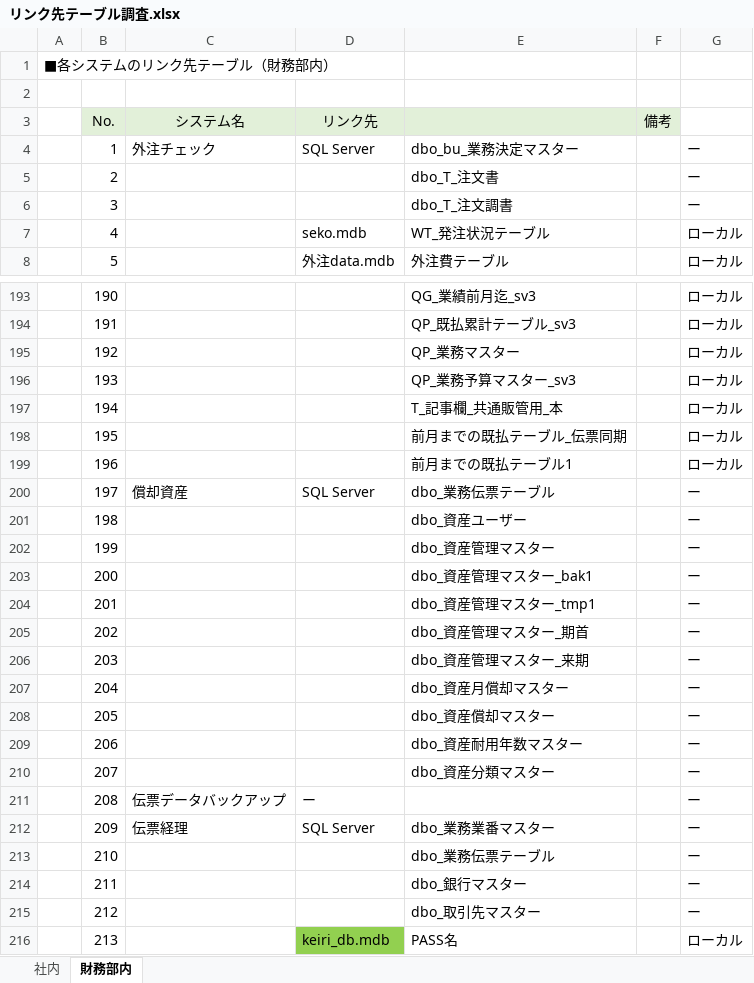
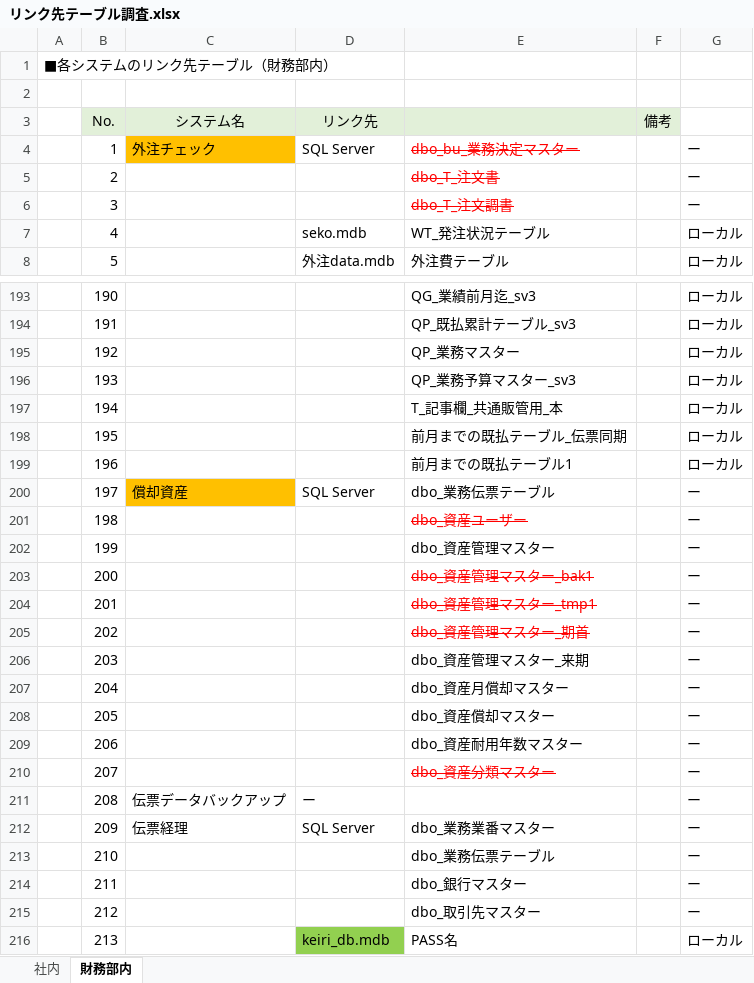
Before and after one commit to zaimuVB/zaimu, an Excel workbook: Doc/1.SA/調査/リンク先テーブル調査.xlsx, sheet 財務部内, drawn as a sheet; only a part is shown, gaps mark what is left out; values as stored, in another font and other column widths than the file's, no borders; the diff names each change by its address in the sheet, - before the commit and + after, or states it on an @@ line.

Commit message:
mod

```diff
--- a/Doc/1.SA/調査/リンク先テーブル調査.xlsx (sheet 財務部内)
+++ b/Doc/1.SA/調査/リンク先テーブル調査.xlsx (sheet 財務部内)
-C4 fill: none
+C4 fill: #FFC000
@@ E4:E6 strikethrough: off → on, text colour: black → #FF0000 @@
-C200 fill: none
+C200 fill: #FFC000
@@ E201 strikethrough: off → on, text colour: black → #FF0000 @@
@@ E203:E205 strikethrough: off → on, text colour: black → #FF0000 @@
@@ E210 strikethrough: off → on, text colour: black → #FF0000 @@
```
